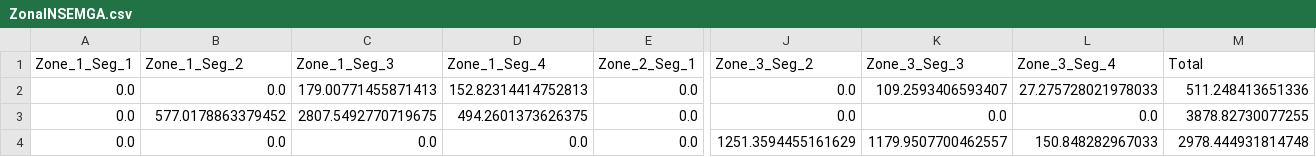
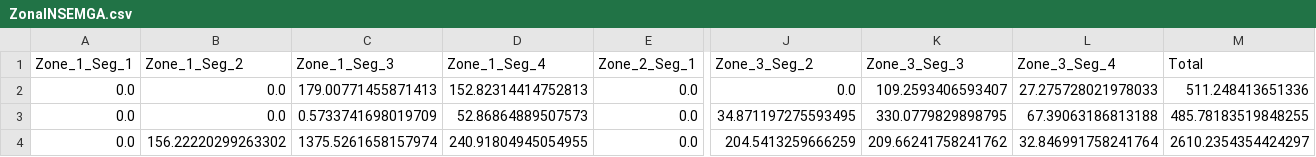
Before and after one commit to ml6802/GenX, a CSV file: example_systems/10_three_zones_w_MGA/Outputs/ZonalNSEMGA.csv, drawn as a sheet; only a part is shown, gaps mark what is left out; removed rows and columns are numbered as before the commit, all else as after; rows hold the shown columns only; the diff names each change by its address in the sheet, - before the commit and + after, or states it on an @@ line.

```diff
--- a/example_systems/10_three_zones_w_MGA/Outputs/ZonalNSEMGA.csv
+++ b/example_systems/10_three_zones_w_MGA/Outputs/ZonalNSEMGA.csv
-B3 (Zone_1_Seg_2): 577.0178863379452
+B3 (Zone_1_Seg_2): 0.0
-C3 (Zone_1_Seg_3): 2807.5492770719675
+C3 (Zone_1_Seg_3): 0.5733741698019709
-D3 (Zone_1_Seg_4): 494.2601373626375
+D3 (Zone_1_Seg_4): 52.86864889507573
-J3 (Zone_3_Seg_2): 0.0
+J3 (Zone_3_Seg_2): 34.871197275593495
-K3 (Zone_3_Seg_3): 0.0
+K3 (Zone_3_Seg_3): 330.0779829898795
-L3 (Zone_3_Seg_4): 0.0
+L3 (Zone_3_Seg_4): 67.39063186813188
-M3 (Total): 3878.82730077255
+M3 (Total): 485.78183519848255
-row 4: 0.0 | 0.0 | 0.0 | 0.0 | 0.0 | 1251.3594455161629 | 1179.9507700462557 | 150.848282967033 | 2978.444931814748
+row 4: 0.0 | 156.22220299263302 | 1375.5261658157974 | 240.91804945054955 | 0.0 | 204.5413259666259 | 209.66241758241762 | 32.846991758241764 | 2610.2354354424297
```
Also changed, not shown: example_systems/10_three_zones_w_MGA/Outputs/AnnualPowerByGen.csv, example_systems/10_three_zones_w_MGA/Outputs/FullCostsMGA.csv, 6 other files.
